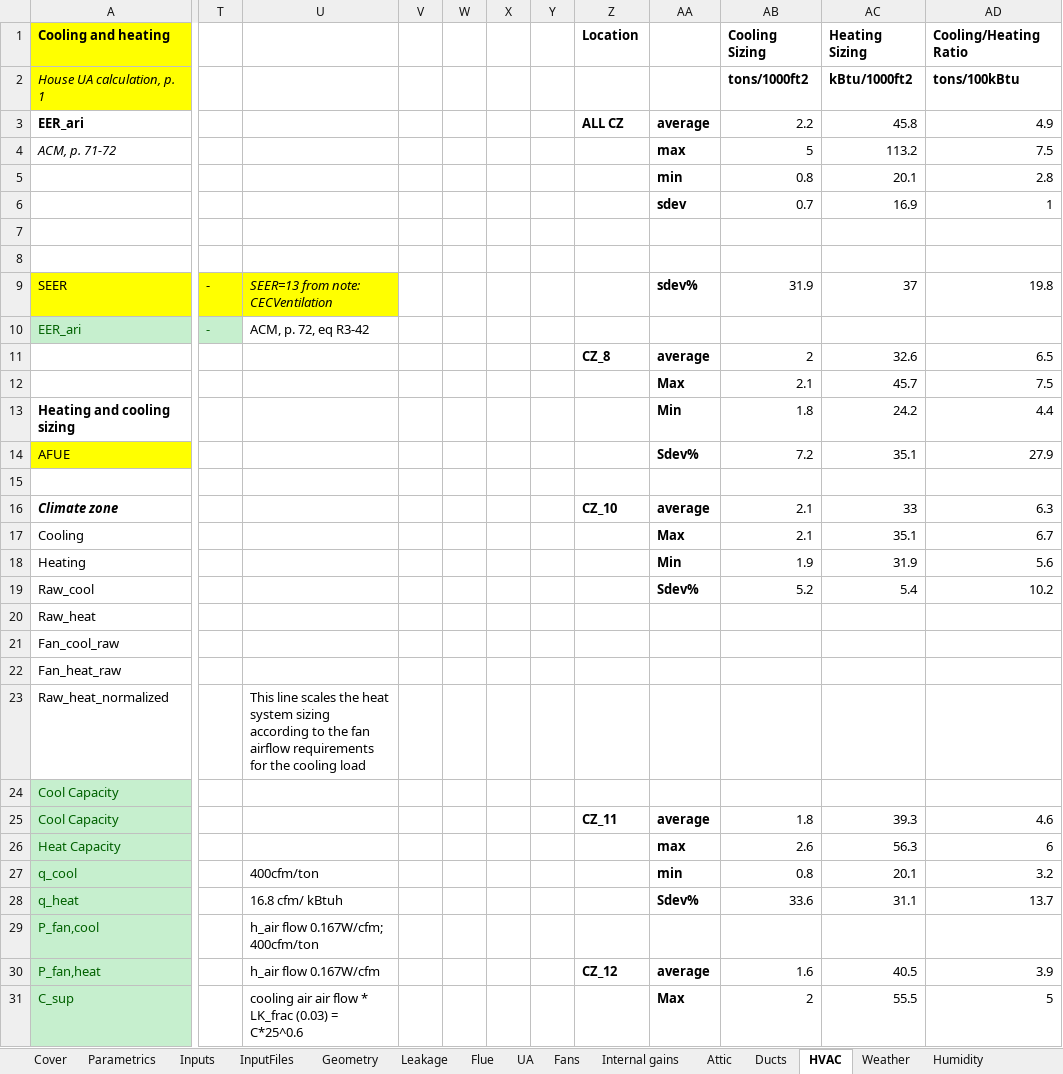
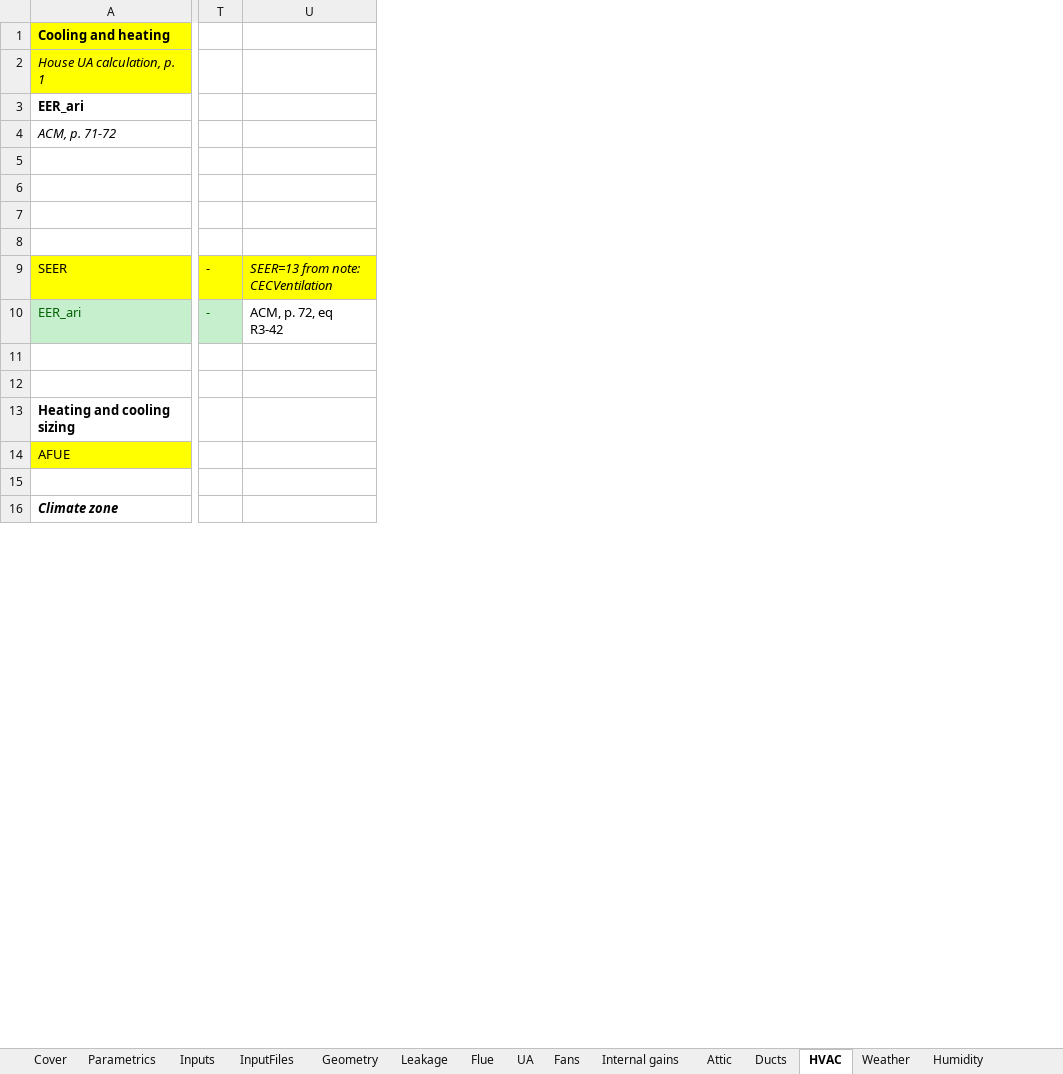
Before and after one commit to btus/regcap, an Excel workbook: REGCAP_inputs.xlsm, sheet HVAC, drawn as a sheet; only a part is shown, gaps mark what is left out; values as stored, in another font and other column widths than the file's, no borders; removed rows and columns are numbered as before the commit, all else as after; rows hold the shown columns only; the diff covers the shown part only; the diff names each change by its address in the sheet, - before the commit and + after, or states it on an @@ line.

Commit message:
Removed the old HVAC tables and calculations. All are now replaced with Manual J loads and sizing calcs.

```diff
--- a/REGCAP_inputs.xlsm (sheet HVAC)
+++ b/REGCAP_inputs.xlsm (sheet HVAC)
-column T, rows 9-10: - | -
-column U, rows 9-10: SEER=13 from note: CECVentilation | ACM, p. 72, eq R3-42
-column V, empty
-column W, empty
-column X, empty
-column Y, empty
-column Z, rows 1-16: Location |  | ALL CZ |  |  |  |  |  |  |  | CZ_8 |  |  |  |  | CZ_10
-column AA, rows 3-16: average | max | min | sdev |  |  | sdev% |  | average | Max | Min | Sdev% |  | average
-column AB, rows 1-16: Cooling Sizing | tons/1000ft2 | 2.2 | 5 | 0.8 | 0.7 |  |  | 31.9 |  | 2 | 2.1 | 1.8 | 7.2 |  | 2.1
-column AC, rows 1-16: Heating Sizing | kBtu/1000ft2 | 45.8 | 113.2 | 20.1 | 16.9 |  |  | 37 |  | 32.6 | 45.7 | 24.2 | 35.1 |  | 33
-column AD, rows 1-16: Cooling/Heating Ratio | tons/100kBtu | 4.9 | 7.5 | 2.8 | 1 |  |  | 19.8 |  | 6.5 | 7.5 | 4.4 | 27.9 |  | 6.3
+column T, rows 9-10: - | -
+column U, rows 9-10: SEER=13 from note: CECVentilation | ACM, p. 72, eq R3-42
-row 5:  |  |  |  |  |  |  |  | min | 0.8 | 20.1 | 2.8
+row 5: (empty)
-row 11:  |  |  |  |  |  |  | CZ_8 | average | 2 | 32.6 | 6.5
+row 11: (empty)
-row 12:  |  |  |  |  |  |  |  | Max | 2.1 | 45.7 | 7.5
+row 12: (empty)
-row 17: Cooling |  |  |  |  |  |  |  | Max | 2.1 | 35.1 | 6.7
-row 18: Heating |  |  |  |  |  |  |  | Min | 1.9 | 31.9 | 5.6
-row 19: Raw_cool |  |  |  |  |  |  |  | Sdev% | 5.2 | 5.4 | 10.2
-row 20: Raw_heat
-row 21: Fan_cool_raw
-row 22: Fan_heat_raw
-row 23: Raw_heat_normalized |  | This line scales the heat system sizing according to the fan airflow requirements for the cooling load
-row 24: Cool Capacity
-row 25: Cool Capacity |  |  |  |  |  |  | CZ_11 | average | 1.8 | 39.3 | 4.6
-row 26: Heat Capacity |  |  |  |  |  |  |  | max | 2.6 | 56.3 | 6
-row 27: q_cool |  | 400cfm/ton |  |  |  |  |  | min | 0.8 | 20.1 | 3.2
-row 28: q_heat |  | 16.8 cfm/ kBtuh |  |  |  |  |  | Sdev% | 33.6 | 31.1 | 13.7
-row 29: P_fan,cool |  | h_air flow 0.167W/cfm; 400cfm/ton
-row 30: P_fan,heat |  | h_air flow 0.167W/cfm |  |  |  |  | CZ_12 | average | 1.6 | 40.5 | 3.9
-row 31: C_sup |  | cooling air air flow * LK_frac (0.03) = C*25^0.6 |  |  |  |  |  | Max | 2 | 55.5 | 5
```
Also changed, not shown: 9 added rows, 50 removed rows, 12 moved rows, 7 edited cells and cell formats elsewhere in this sheet, sheet Attic, formulas that keep their value.
